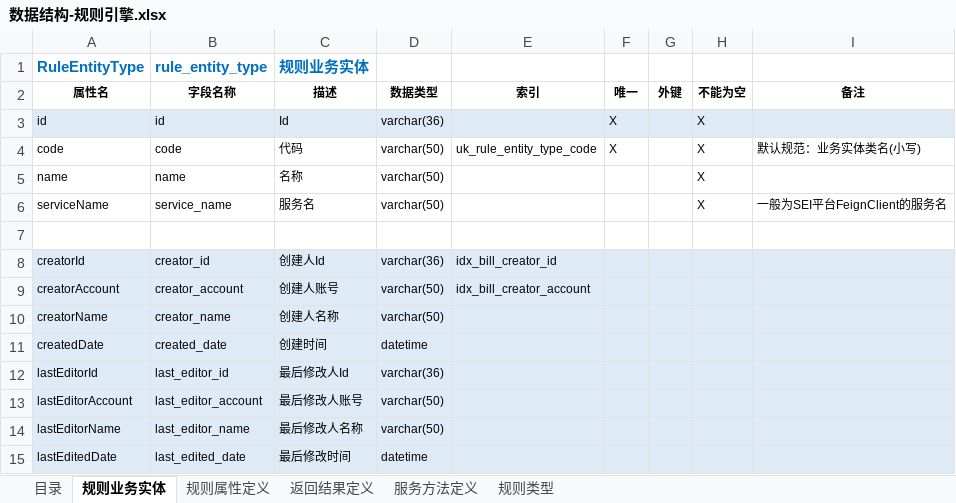
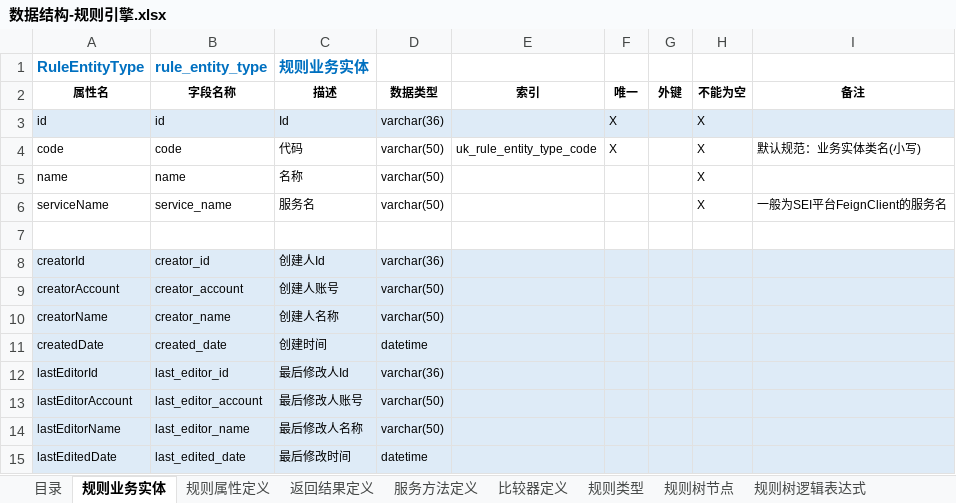
Before and after one commit to hjwei0305/sei-rule, an Excel workbook: docs/数据结构/数据结构-规则引擎.xlsx, sheet 规则业务实体, drawn as a sheet; values as stored, in another font and other column widths than the file's, no borders; the diff names each change by its address in the sheet, - before the commit and + after, or states it on an @@ line.

```diff
--- a/docs/数据结构/数据结构-规则引擎.xlsx (sheet 规则业务实体)
+++ b/docs/数据结构/数据结构-规则引擎.xlsx (sheet 规则业务实体)
+sheet tab: 比较器定义
+sheet tab: 规则树节点
+sheet tab: 规则树逻辑表达式
-E8 (索引): idx_bill_creator_id
+E8 (索引): (empty)
-E9 (索引): idx_bill_creator_account
+E9 (索引): (empty)
```
Also changed, not shown: sheet 目录, sheet 返回结果定义, sheet 服务方法定义, sheet 规则属性定义, sheet 规则类型, other sheet tabs, 1 other file.
